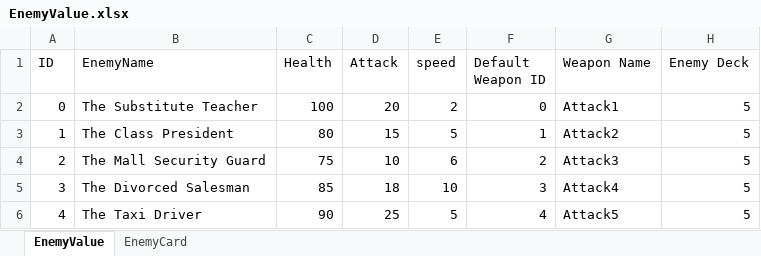
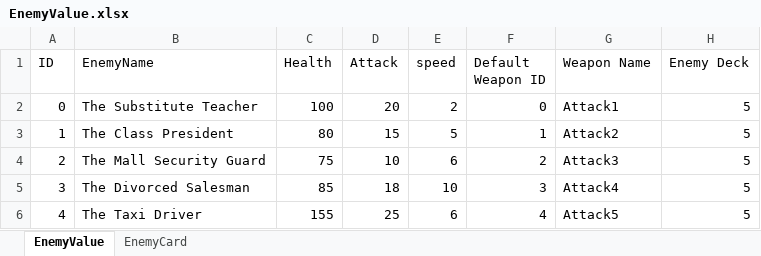
Before and after one commit to 1102-Luong-Vincent/CS425-426, an Excel workbook: Assets/StreamingAssets/Excel/Value/EnemyValue.xlsx, sheet EnemyValue, drawn as a sheet; values as stored, in another font and other column widths than the file's, no borders; the diff names each change by its address in the sheet, - before the commit and + after, or states it on an @@ line.

```diff
--- a/Assets/StreamingAssets/Excel/Value/EnemyValue.xlsx (sheet EnemyValue)
+++ b/Assets/StreamingAssets/Excel/Value/EnemyValue.xlsx (sheet EnemyValue)
-C6 (Health): 90
+C6 (Health): 155
-E6 (speed): 5
+E6 (speed): 6
```
Also changed, not shown: 16 other files.
